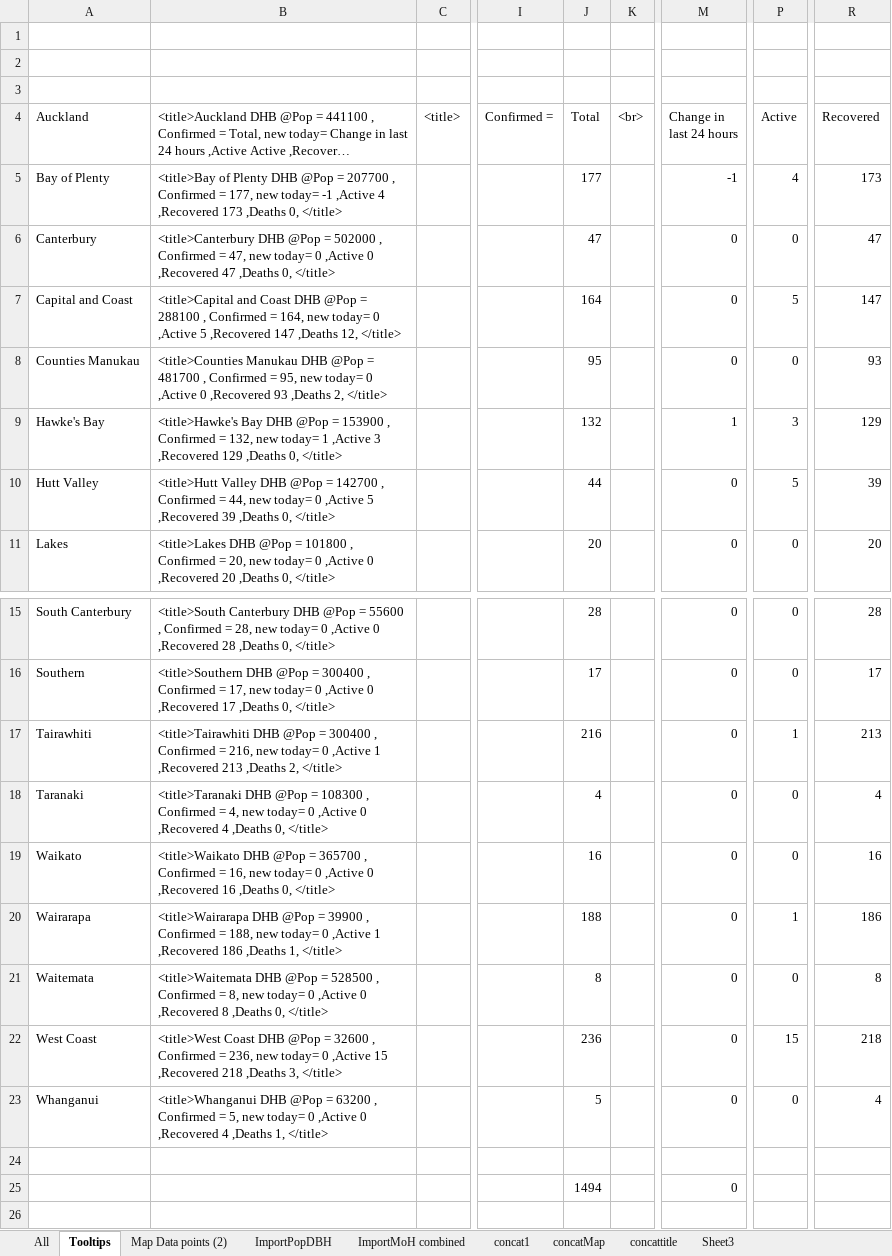
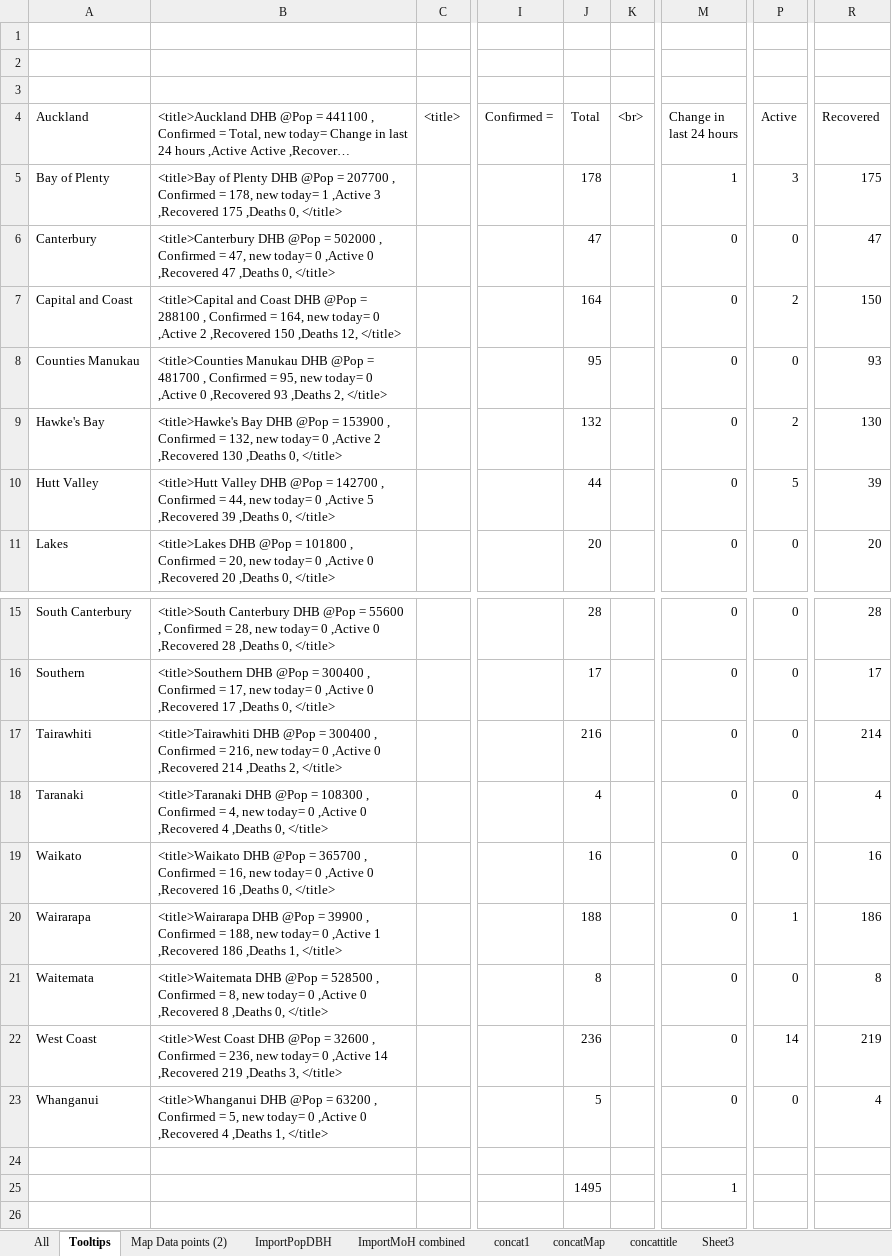
Before and after one commit to drakemax/TestGraphPage, an Excel workbook: NZMoH20200503.xlsx, sheet Tooltips, drawn as a sheet; only a part is shown, gaps mark what is left out; long unchanged cells end in …; values as stored, in another font and other column widths than the file's, no borders; removed rows and columns are numbered as before the commit, all else as after; rows hold the shown columns only; the diff names each change by its address in the sheet, - before the commit and + after, or states it on an @@ line.

```diff
--- a/NZMoH20200503.xlsx (sheet Tooltips)
+++ b/NZMoH20200503.xlsx (sheet Tooltips)
-B5: …Confirmed = 177, new today= -1 ,Active 4 ,Recovered 173 ,Deaths 0,…
+B5: …Confirmed = 178, new today= 1 ,Active 3 ,Recovered 175 ,Deaths 0,…
-J5 (Total): 177
+J5 (Total): 178
-M5 (Change in last 24 hours): -1
+M5 (Change in last 24 hours): 1
-P5 (Active): 4
+P5 (Active): 3
-R5 (Recovered): 173
+R5 (Recovered): 175
-B7: …0 ,Active 5 ,Recovered 147 ,Deaths 12,…
+B7: …0 ,Active 2 ,Recovered 150 ,Deaths 12,…
-P7 (Active): 5
+P7 (Active): 2
-R7 (Recovered): 147
+R7 (Recovered): 150
-B9: …new today= 1 ,Active 3 ,Recovered 129 ,Deaths 0,…
+B9: …new today= 0 ,Active 2 ,Recovered 130 ,Deaths 0,…
-M9 (Change in last 24 hours): 1
+M9 (Change in last 24 hours): 0
-P9 (Active): 3
+P9 (Active): 2
-R9 (Recovered): 129
+R9 (Recovered): 130
-B17: …0 ,Active 1 ,Recovered 213 ,Deaths 2,…
+B17: …0 ,Active 0 ,Recovered 214 ,Deaths 2,…
-P17 (Active): 1
+P17 (Active): 0
-R17 (Recovered): 213
+R17 (Recovered): 214
-B22: …0 ,Active 15 ,Recovered 218 ,Deaths 3,…
+B22: …0 ,Active 14 ,Recovered 219 ,Deaths 3,…
-P22 (Active): 15
+P22 (Active): 14
-R22 (Recovered): 218
+R22 (Recovered): 219
-row 25:  |  |  |  | 1494 |  | 0
+row 25:  |  |  |  | 1495 |  | 1
```
Also changed, not shown: sheet Map Data points (2), sheet ImportMoH combined, sheet All, sheet ImportPopDBH, charts or pictures, 1 other file.
